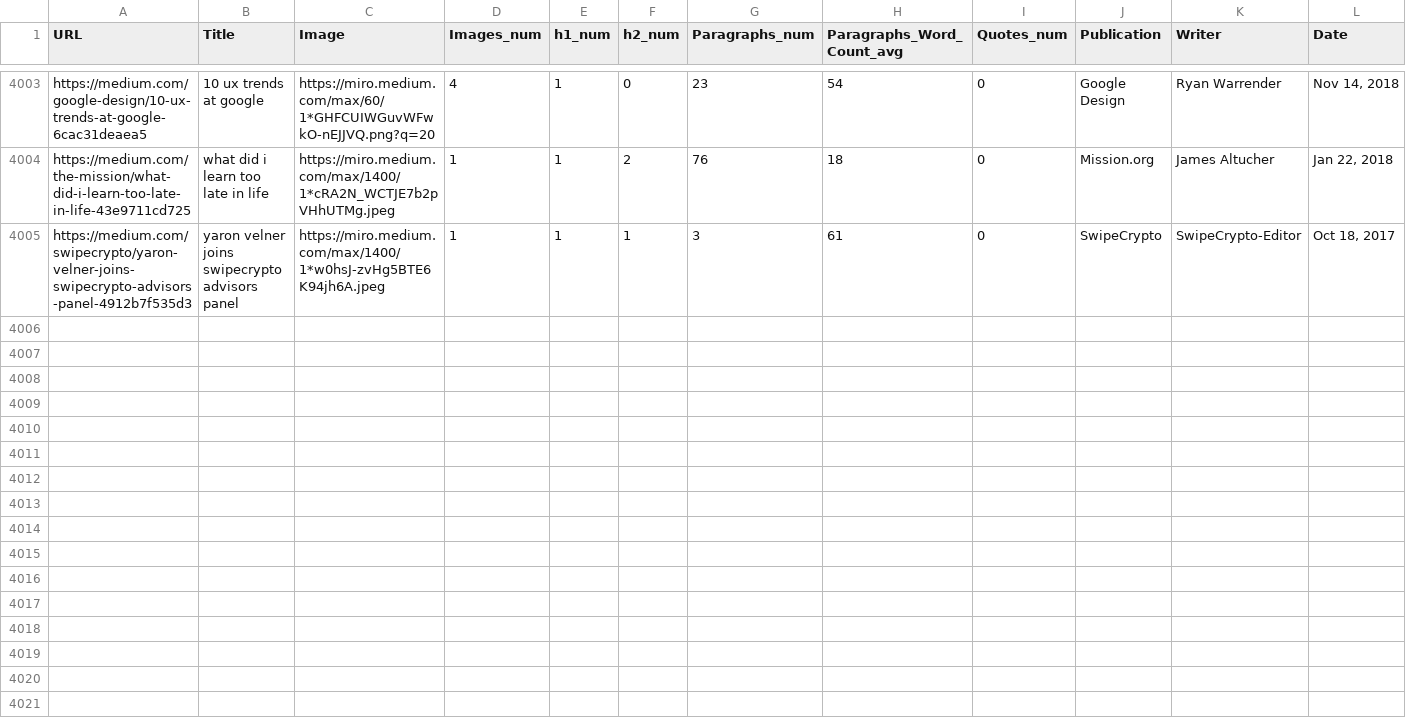
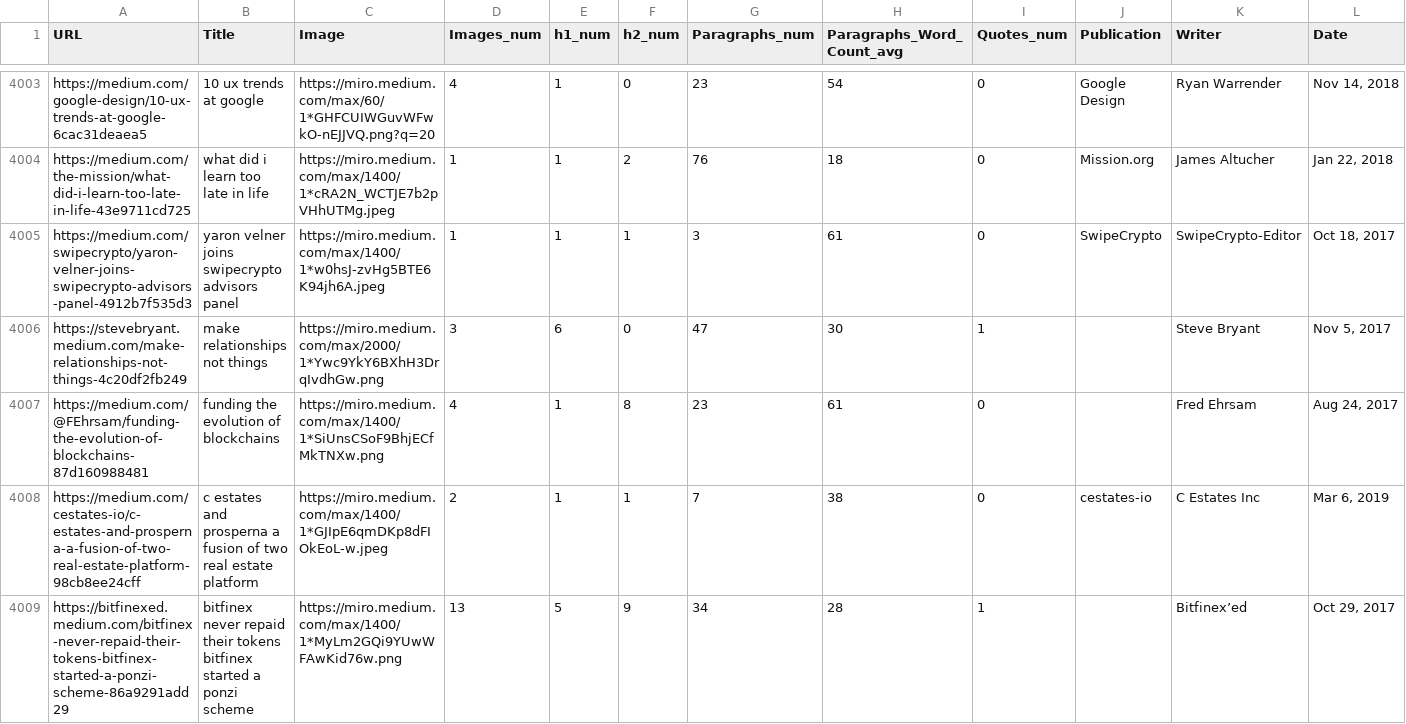
Before and after one commit to AmrElsayyad/Medium-Articles-Data-Analysis, a CSV file: Medium_Data.csv, drawn as a sheet; only a part is shown, gaps mark what is left out; rows hold the shown columns only; the diff covers the shown part only; the diff names each change by its address in the sheet, - before the commit and + after, or states it on an @@ line.

Commit message:
Update Medium_Data.csv

```diff
--- a/Medium_Data.csv
+++ b/Medium_Data.csv
+row 4006: https://stevebryant.medium.com/make-relationships-not-things-4c20df2fb249 | make relationships not things | https://miro.medium.com/max/2000/1*Ywc9YkY6BXhH3DrqIvdhGw.png | 3 | 6 | 0 | 47 | 30 | 1 |  | Steve Bryant | Nov 5, 2017
+row 4007: https://medium.com/@FEhrsam/funding-the-evolution-of-blockchains-87d160988481 | funding the evolution of blockchains | https://miro.medium.com/max/1400/1*SiUnsCSoF9BhjECfMkTNXw.png | 4 | 1 | 8 | 23 | 61 | 0 |  | Fred Ehrsam | Aug 24, 2017
+row 4008: https://medium.com/cestates-io/c-estates-and-prosperna-a-fusion-of-two-real-estate-platform-98cb8ee24cff | c estates and prosperna a fusion of two real estate platform | https://miro.medium.com/max/1400/1*GJIpE6qmDKp8dFIOkEoL-w.jpeg | 2 | 1 | 1 | 7 | 38 | 0 | cestates-io | C Estates Inc | Mar 6, 2019
+row 4009: https://bitfinexed.medium.com/bitfinex-never-repaid-their-tokens-bitfinex-started-a-ponzi-scheme-86a9291add29 | bitfinex never repaid their tokens bitfinex started a ponzi scheme | https://miro.medium.com/max/1400/1*MyLm2GQi9YUwWFAwKid76w.png | 13 | 5 | 9 | 34 | 28 | 1 |  | Bitfinex’ed | Oct 29, 2017
```
Also changed, not shown: 10 added rows elsewhere in this file.
